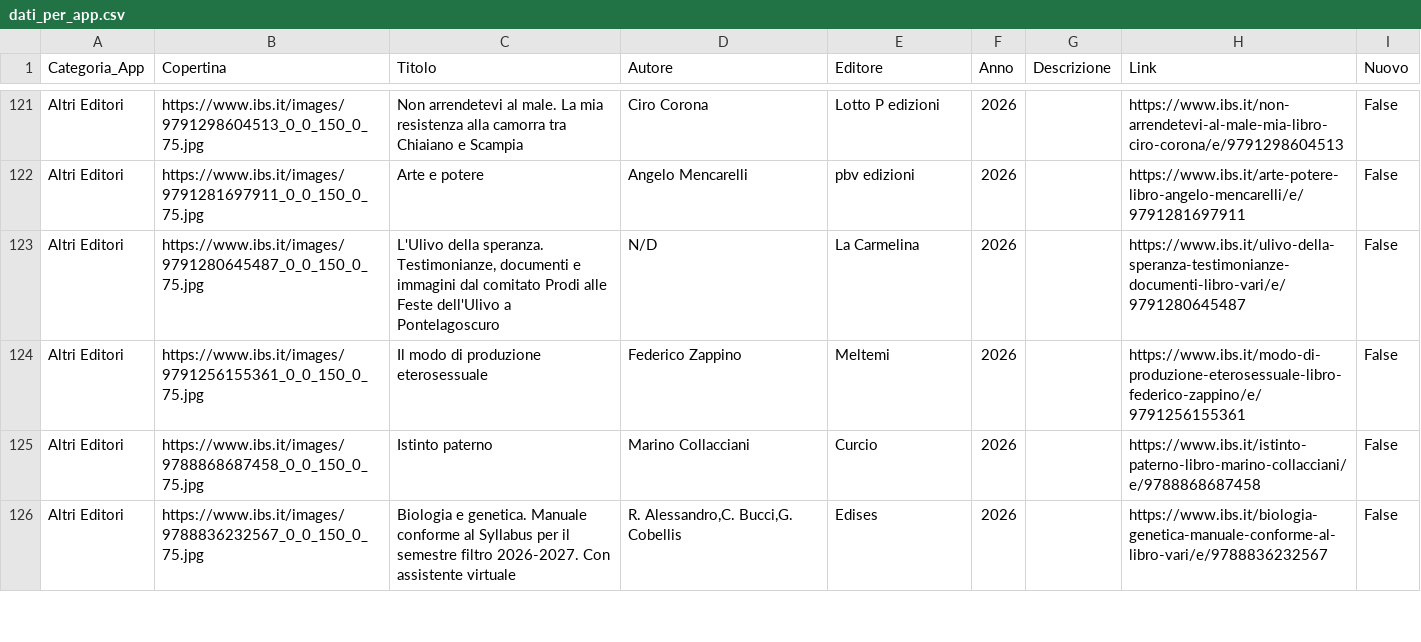
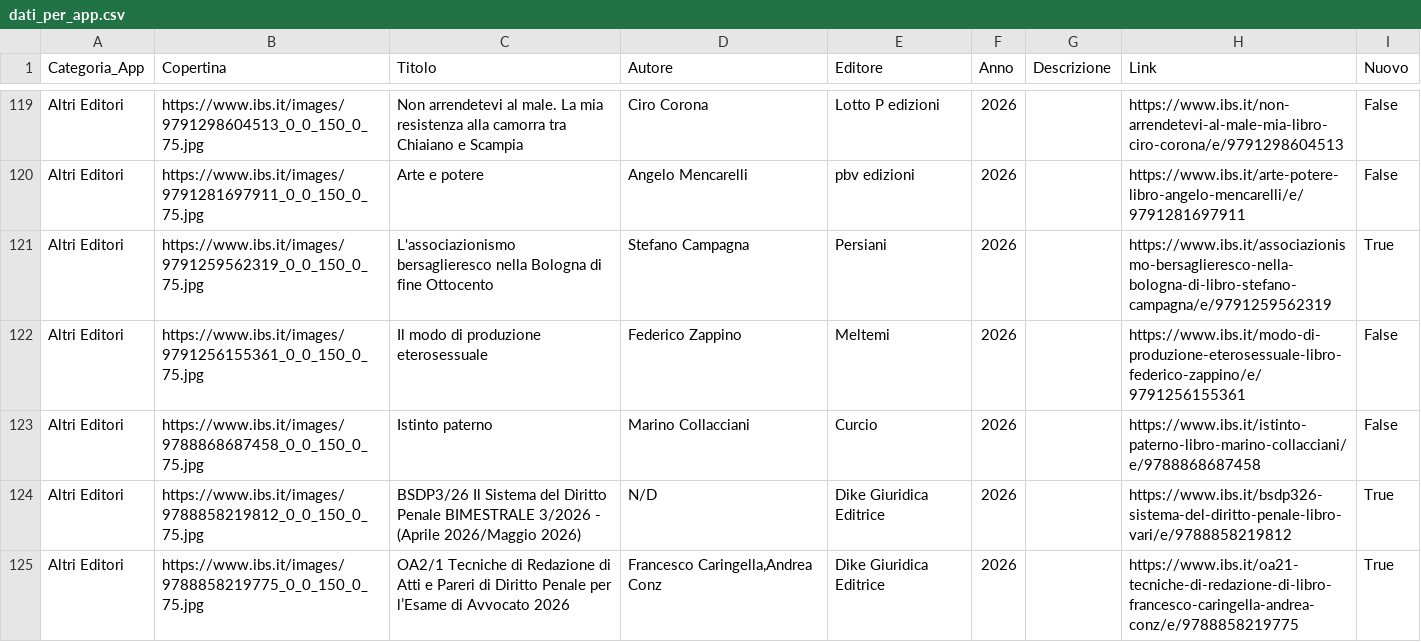
Before and after one commit to NVPasetti/novita-libri-app, a CSV file: dati_per_app.csv, drawn as a sheet; only a part is shown, gaps mark what is left out; the shorter side is filled out with more unchanged rows; removed rows and columns are numbered as before the commit, all else as after; the diff covers the shown part only; the diff names each change by its address in the sheet, - before the commit and + after, or states it on an @@ line.

```diff
--- a/dati_per_app.csv
+++ b/dati_per_app.csv
-row 123: Altri Editori | https://www.ibs.it/images/9791280645487_0_0_150_0_75.jpg | L'Ulivo della speranza. Testimonianze, documenti e immagini dal comitato Prodi alle Feste dell'Ulivo a Pontelagoscuro | N/D | La Carmelina | 2026 |  | https://www.ibs.it/ulivo-della-speranza-testimonianze-documenti-libro-vari/e/9791280645487 | False
+row 121: Altri Editori | https://www.ibs.it/images/9791259562319_0_0_150_0_75.jpg | L'associazionismo bersaglieresco nella Bologna di fine Ottocento | Stefano Campagna | Persiani | 2026 |  | https://www.ibs.it/associazionismo-bersaglieresco-nella-bologna-di-libro-stefano-campagna/e/9791259562319 | True
+row 124: Altri Editori | https://www.ibs.it/images/9788858219812_0_0_150_0_75.jpg | BSDP3/26 Il Sistema del Diritto Penale BIMESTRALE 3/2026 - (Aprile 2026/Maggio 2026) | N/D | Dike Giuridica Editrice | 2026 |  | https://www.ibs.it/bsdp326-sistema-del-diritto-penale-libro-vari/e/9788858219812 | True
+row 125: Altri Editori | https://www.ibs.it/images/9788858219775_0_0_150_0_75.jpg | OA2/1 Tecniche di Redazione di Atti e Pareri di Diritto Penale per l’Esame di Avvocato 2026 | Francesco Caringella,Andrea Conz | Dike Giuridica Editrice | 2026 |  | https://www.ibs.it/oa21-tecniche-di-redazione-di-libro-francesco-caringella-andrea-conz/e/9788858219775 | True
```
Also changed, not shown: 7 added rows, 8 removed rows, 8 moved rows and 20 edited cells elsewhere in this file.
